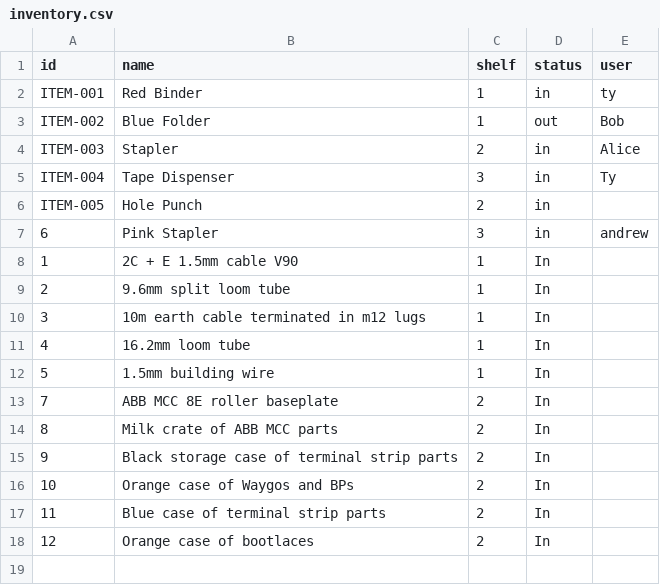
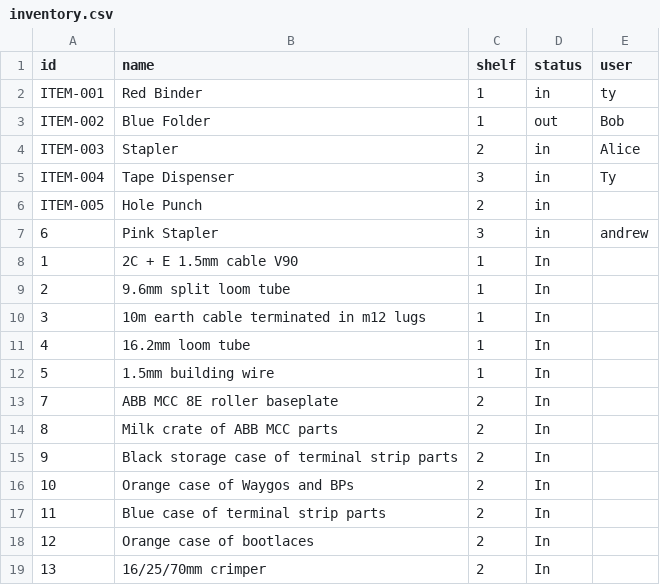
Before and after one commit to Andrew-DevEx/Andrew-DevEx.github.io, a CSV file: inventory.csv, drawn as a sheet.

Commit message:
Add item 13: 16/25/70mm crimper

```diff
--- a/inventory.csv
+++ b/inventory.csv
@@ -18 +18,2 @@ ITEM-005,Hole Punch,2,in,
 12,Orange case of bootlaces,2,In,
+13,16/25/70mm crimper,2,In,
```
